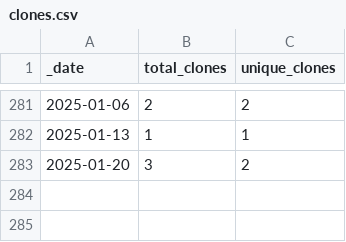
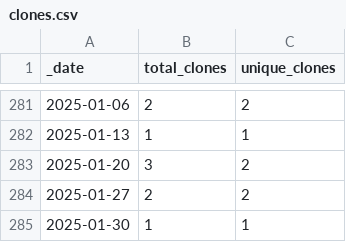
Before and after one commit to opentecr/opentecr-data, a CSV file: traffic/clones.csv, drawn as a sheet; only a part is shown, gaps mark what is left out.

Commit message:
GitHub traffic

```diff
--- a/traffic/clones.csv
+++ b/traffic/clones.csv
@@ -283 +283,3 @@ _date,total_clones,unique_clones
 2025-01-20,3,2
+2025-01-27,2,2
+2025-01-30,1,1
```
Also changed, not shown: 1 other file.
